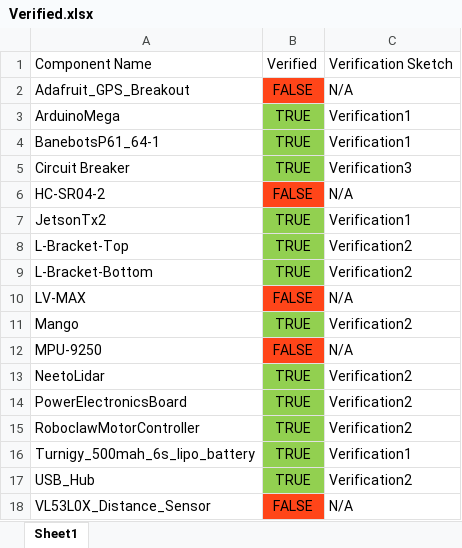
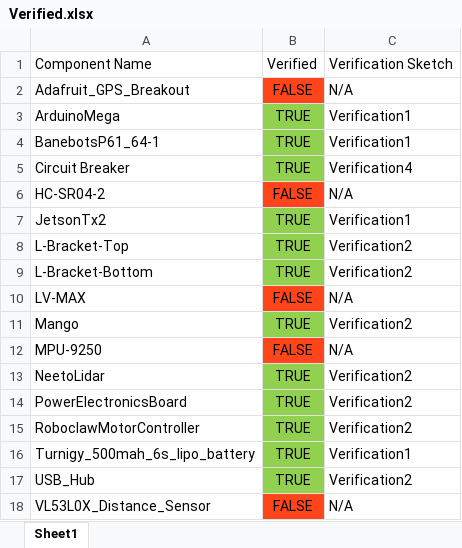
Before and after one commit to mitchellspryn/magellan-core, an Excel workbook: design/MagellanSolidworks/Visio/Verified.xlsx, sheet Sheet1, drawn as a sheet; values as stored, in another font and other column widths than the file's, no borders; the diff names each change by its address in the sheet, - before the commit and + after, or states it on an @@ line.

```diff
--- a/design/MagellanSolidworks/Visio/Verified.xlsx (sheet Sheet1)
+++ b/design/MagellanSolidworks/Visio/Verified.xlsx (sheet Sheet1)
-C5: Verification3
+C5: Verification4
```
Also changed, not shown: 7 other files.
